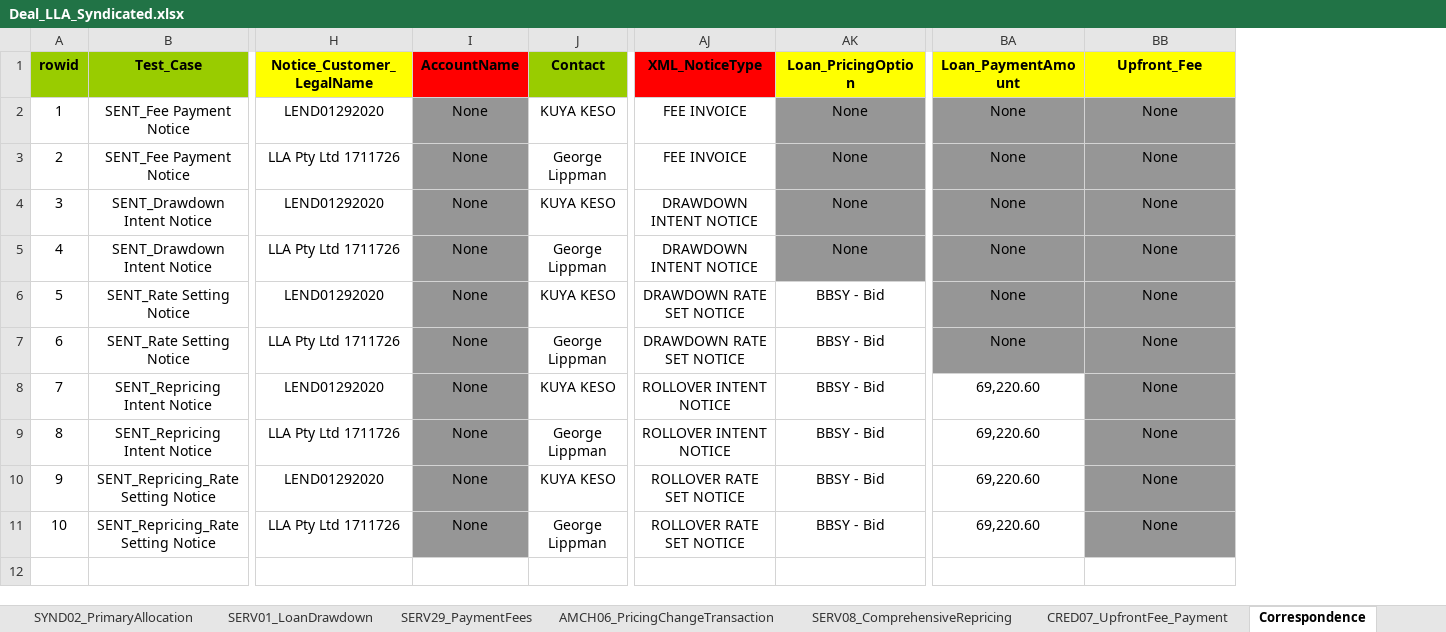
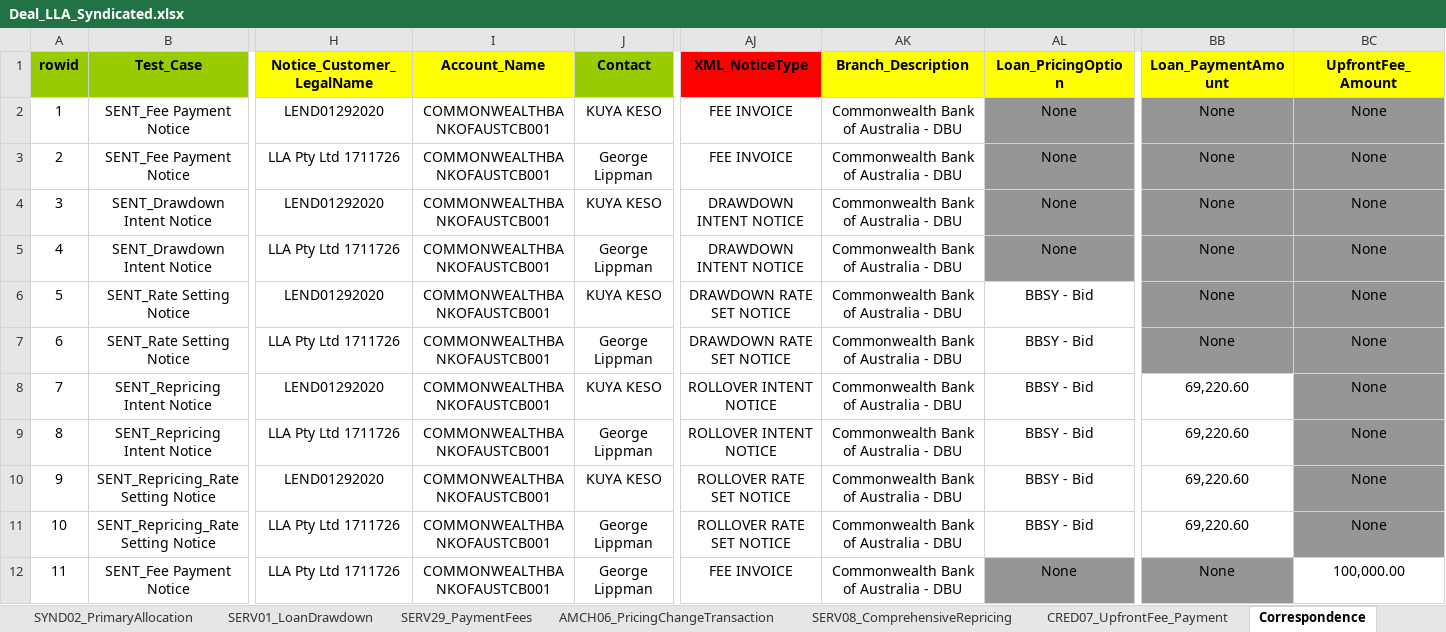
Before and after one commit to shirleenhong/automation-loan-application-cba, an Excel workbook: DataSet/NewUATDeals_DataSet/Deal_LLA_Syndicated.xlsx, sheet Correspondence, drawn as a sheet; only a part is shown, gaps mark what is left out; values as stored, in another font and other column widths than the file's, no borders; removed rows and columns are numbered as before the commit, all else as after; rows hold the shown columns only; the diff names each change by its address in the sheet, - before the commit and + after, or states it on an @@ line.

Commit message:
GDE-9445
- initial commit
- created keyword and updated data set to support this test case

```diff
--- a/DataSet/NewUATDeals_DataSet/Deal_LLA_Syndicated.xlsx (sheet Correspondence)
+++ b/DataSet/NewUATDeals_DataSet/Deal_LLA_Syndicated.xlsx (sheet Correspondence)
-column I (AccountName), rows 2-11: all None
+column I (Account_Name), rows 2-11: all COMMONWEALTHBANKOFAUSTCB001
+column AK (Branch_Description), rows 2-11: all Commonwealth Bank of Australia - DBU
-BC1: Upfront_Fee
+BC1: UpfrontFee_Amount
+row 12: 11 | SENT_Fee Payment Notice | LLA Pty Ltd 1711726 | COMMONWEALTHBANKOFAUSTCB001 | George Lippman | FEE INVOICE | Commonwealth Bank of Australia - DBU | None | None | 100,000.00
```
Also changed, not shown: 8 other files.
